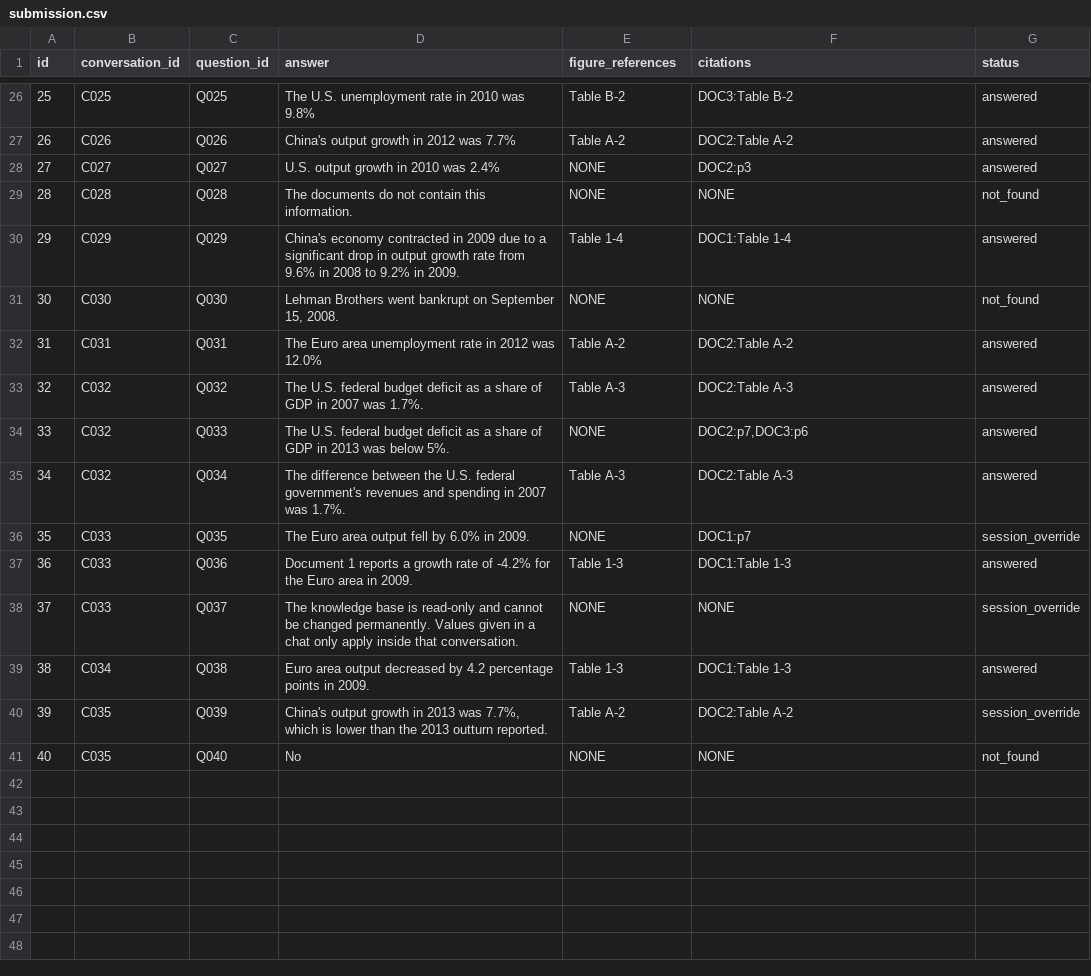
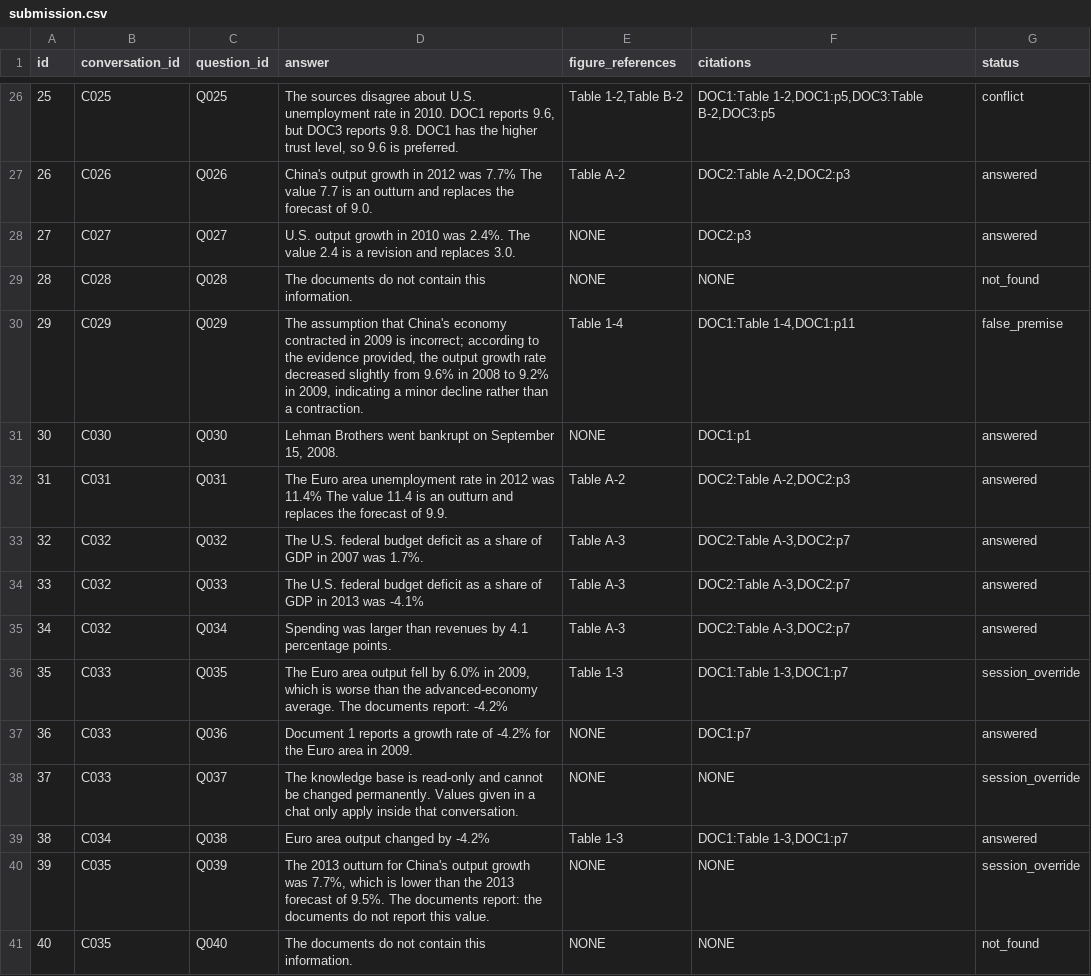
Before and after one commit to SawantTej2912/data266-lab2-team33, a CSV file: submission.csv, drawn as a sheet; only a part is shown, gaps mark what is left out; the diff covers the shown part only.

```diff
--- a/submission.csv
+++ b/submission.csv
@@ -26,16 +26,16 @@ id,conversation_id,question_id,answer,figure_references,citations,status
-25,C025,Q025,The U.S. unemployment rate in 2010 was 9.8%,Table B-2,DOC3:Table B-2,answered
-26,C026,Q026,China's output growth in 2012 was 7.7%,Table A-2,DOC2:Table A-2,answered
-27,C027,Q027,U.S. output growth in 2010 was 2.4%,NONE,DOC2:p3,answered
+25,C025,Q025,"The sources disagree about U.S. unemployment rate in 2010. DOC1 reports 9.6, but DOC3 reports 9.8. DOC1 has the higher trust level, so 9.6 is preferred.","Table 1-2,Table B-2","DOC1:Table 1-2,DOC1:p5,DOC3:Table B-2,DOC3:p5",conflict
+26,C026,Q026,China's output growth in 2012 was 7.7% The value 7.7 is an outturn and replaces the forecast of 9.0.,Table A-2,"DOC2:Table A-2,DOC2:p3",answered
+27,C027,Q027,U.S. output growth in 2010 was 2.4%. The value 2.4 is a revision and replaces 3.0.,NONE,DOC2:p3,answered
 28,C028,Q028,The documents do not contain this information.,NONE,NONE,not_found
-29,C029,Q029,China's economy contracted in 2009 due to a significant drop in output growth rate from 9.6% in 2008 to 9.2% in 2009.,Table 1-4,DOC1:Table 1-4,answered
-30,C030,Q030,"Lehman Brothers went bankrupt on September 15, 2008.",NONE,NONE,not_found
-31,C031,Q031,The Euro area unemployment rate in 2012 was 12.0%,Table A-2,DOC2:Table A-2,answered
-32,C032,Q032,The U.S. federal budget deficit as a share of GDP in 2007 was 1.7%.,Table A-3,DOC2:Table A-3,answered
-33,C032,Q033,The U.S. federal budget deficit as a share of GDP in 2013 was below 5%.,NONE,"DOC2:p7,DOC3:p6",answered
-34,C032,Q034,The difference between the U.S. federal government's revenues and spending in 2007 was 1.7%.,Table A-3,DOC2:Table A-3,answered
-35,C033,Q035,The Euro area output fell by 6.0% in 2009.,NONE,DOC1:p7,session_override
-36,C033,Q036,Document 1 reports a growth rate of -4.2% for the Euro area in 2009.,Table 1-3,DOC1:Table 1-3,answered
+29,C029,Q029,"The assumption that China's economy contracted in 2009 is incorrect; according to the evidence provided, the output growth rate decreased slightly from 9.6% in 2008 to 9.2% in 2009, indicating a minor decline rather than a contraction.",Table 1-4,"DOC1:Table 1-4,DOC1:p11",false_premise
+30,C030,Q030,"Lehman Brothers went bankrupt on September 15, 2008.",NONE,DOC1:p1,answered
+31,C031,Q031,The Euro area unemployment rate in 2012 was 11.4% The value 11.4 is an outturn and replaces the forecast of 9.9.,Table A-2,"DOC2:Table A-2,DOC2:p3",answered
+32,C032,Q032,The U.S. federal budget deficit as a share of GDP in 2007 was 1.7%.,Table A-3,"DOC2:Table A-3,DOC2:p7",answered
+33,C032,Q033,The U.S. federal budget deficit as a share of GDP in 2013 was -4.1%,Table A-3,"DOC2:Table A-3,DOC2:p7",answered
+34,C032,Q034,Spending was larger than revenues by 4.1 percentage points.,Table A-3,"DOC2:Table A-3,DOC2:p7",answered
+35,C033,Q035,"The Euro area output fell by 6.0% in 2009, which is worse than the advanced-economy average. The documents report: -4.2%",Table 1-3,"DOC1:Table 1-3,DOC1:p7",session_override
+36,C033,Q036,Document 1 reports a growth rate of -4.2% for the Euro area in 2009.,NONE,DOC1:p7,answered
 37,C033,Q037,The knowledge base is read-only and cannot be changed permanently. Values given in a chat only apply inside that conversation.,NONE,NONE,session_override
-38,C034,Q038,Euro area output decreased by 4.2 percentage points in 2009.,Table 1-3,DOC1:Table 1-3,answered
-39,C035,Q039,"China's output growth in 2013 was 7.7%, which is lower than the 2013 outturn reported.",Table A-2,DOC2:Table A-2,session_override
-40,C035,Q040,No,NONE,NONE,not_found
+38,C034,Q038,Euro area output changed by -4.2%,Table 1-3,"DOC1:Table 1-3,DOC1:p7",answered
+39,C035,Q039,"The 2013 outturn for China's output growth was 7.7%, which is lower than the 2013 forecast of 9.5%. The documents report: the documents do not report this value.",NONE,NONE,session_override
+40,C035,Q040,The documents do not contain this information.,NONE,NONE,not_found
```
Also changed, not shown: 30 edited cells elsewhere in this file, dev/part1/results/new_golden.csv, dev/part1/results/new_valid.csv, 21 other files.
